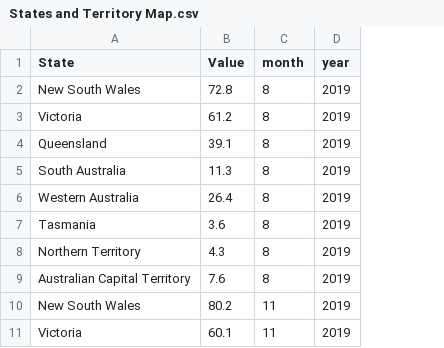
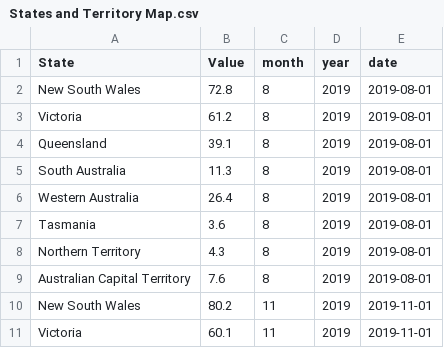
Before and after one commit to loha69/FIT3179-Assignment-2, a CSV file: data/States and Territory Map.csv, drawn as a sheet; only a part is shown; the diff names each change by its address in the sheet, - before the commit and + after, or states it on an @@ line.

Commit message:
new map data

```diff
--- a/data/States and Territory Map.csv
+++ b/data/States and Territory Map.csv
+column E (date), rows 2-11: 2019-08-01 | 2019-08-01 | 2019-08-01 | 2019-08-01 | 2019-08-01 | 2019-08-01 | 2019-08-01 | 2019-08-01 | 2019-11-01 | 2019-11-01
```
